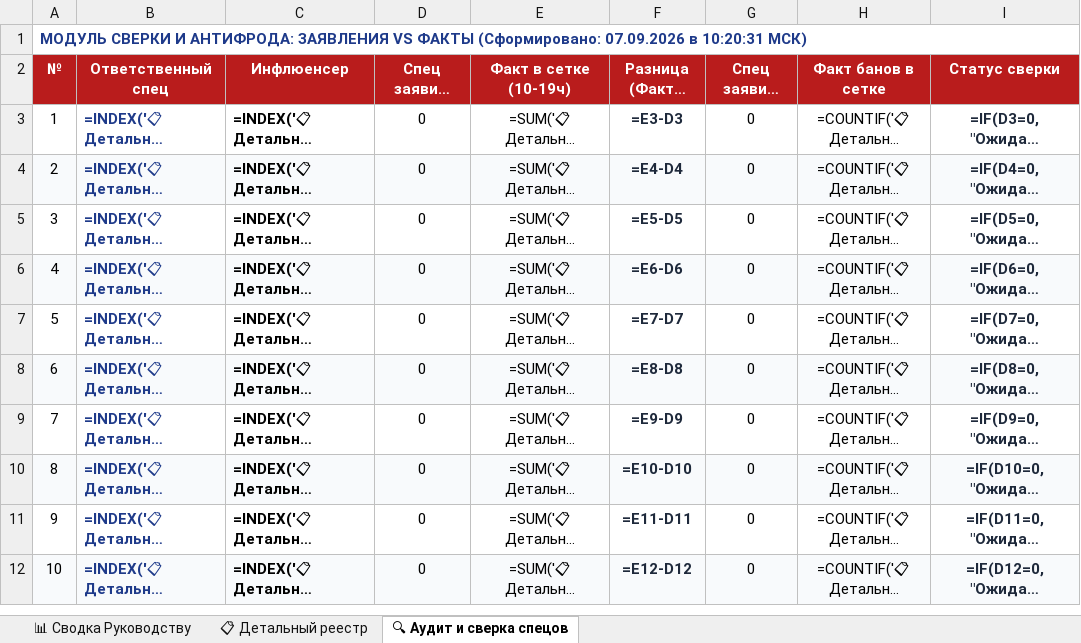
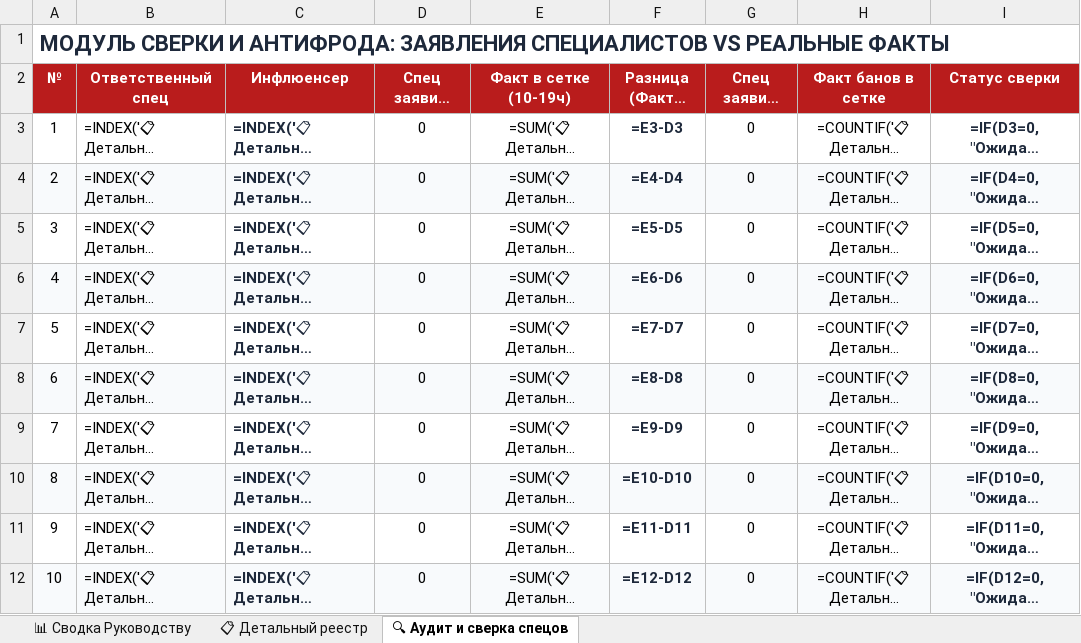
Before and after one commit to AlexStove/snipplit-studio, an Excel workbook: plitty_influencers_report.xlsx, sheet 🔍 Аудит и сверка спецов, drawn as a sheet; only a part is shown; long unchanged cells end in …; values as stored, in another font and other column widths than the file's, no borders; formulas without a stored value are shown as written; the diff names each change by its address in the sheet, - before the commit and + after, or states it on an @@ line.

```diff
--- a/plitty_influencers_report.xlsx (sheet 🔍 Аудит и сверка спецов)
+++ b/plitty_influencers_report.xlsx (sheet 🔍 Аудит и сверка спецов)
-A1 (№): …АНТИФРОДА: ЗАЯВЛЕНИЯ VS ФАКТЫ (Сформировано: 07.09.2026 в 10:20:31 МСК)
+A1 (№): …АНТИФРОДА: ЗАЯВЛЕНИЯ СПЕЦИАЛИСТОВ VS РЕАЛЬНЫЕ ФАКТЫ
-A1 text colour: #1E3A8A
+A1 text colour: #1E293B, text size: larger
@@ B3:B12 bold: on → off, text colour: #1E3A8A → black @@
-C3:C12 text colour: black
+C3:C12 text colour: #1E293B
```
Also changed, not shown: sheet 📊 Сводка Руководству, sheet 📋 Детальный реестр, 2 other files.
